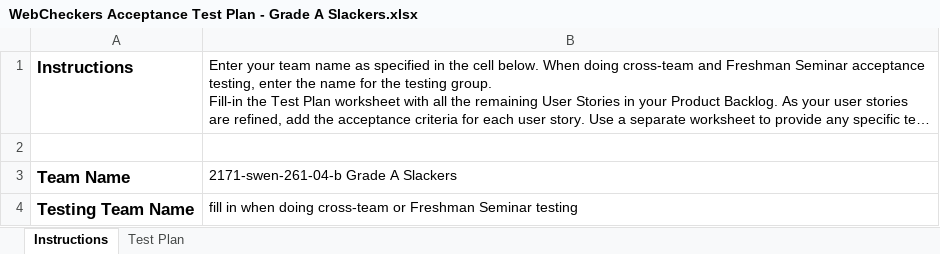
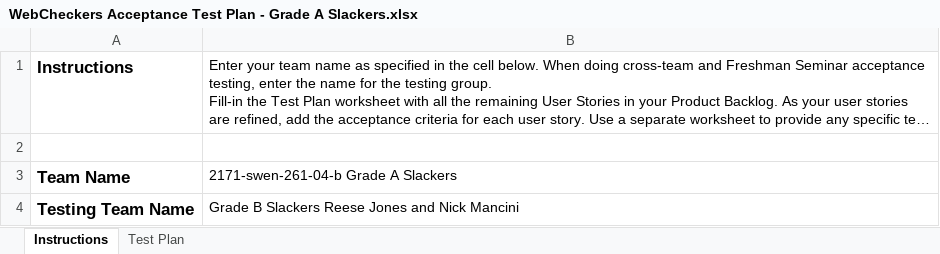
Before and after one commit to ASIANMANDAN/Web-Checkers, an Excel workbook: etc/WebCheckers Acceptance Test Plan - Grade A Slackers.xlsx, sheet Instructions, drawn as a sheet; long unchanged cells end in …; values as stored, in another font and other column widths than the file's, no borders; charts and pictures not drawn; the diff names each change by its address in the sheet, - before the commit and + after, or states it on an @@ line.

```diff
--- a/etc/WebCheckers Acceptance Test Plan - Grade A Slackers.xlsx (sheet Instructions)
+++ b/etc/WebCheckers Acceptance Test Plan - Grade A Slackers.xlsx (sheet Instructions)
-B4: fill in when doing cross-team or Freshman Seminar testing
+B4: Grade B Slackers Reese Jones and Nick Mancini
```
Also changed, not shown: sheet Test Plan, 1 other file.
